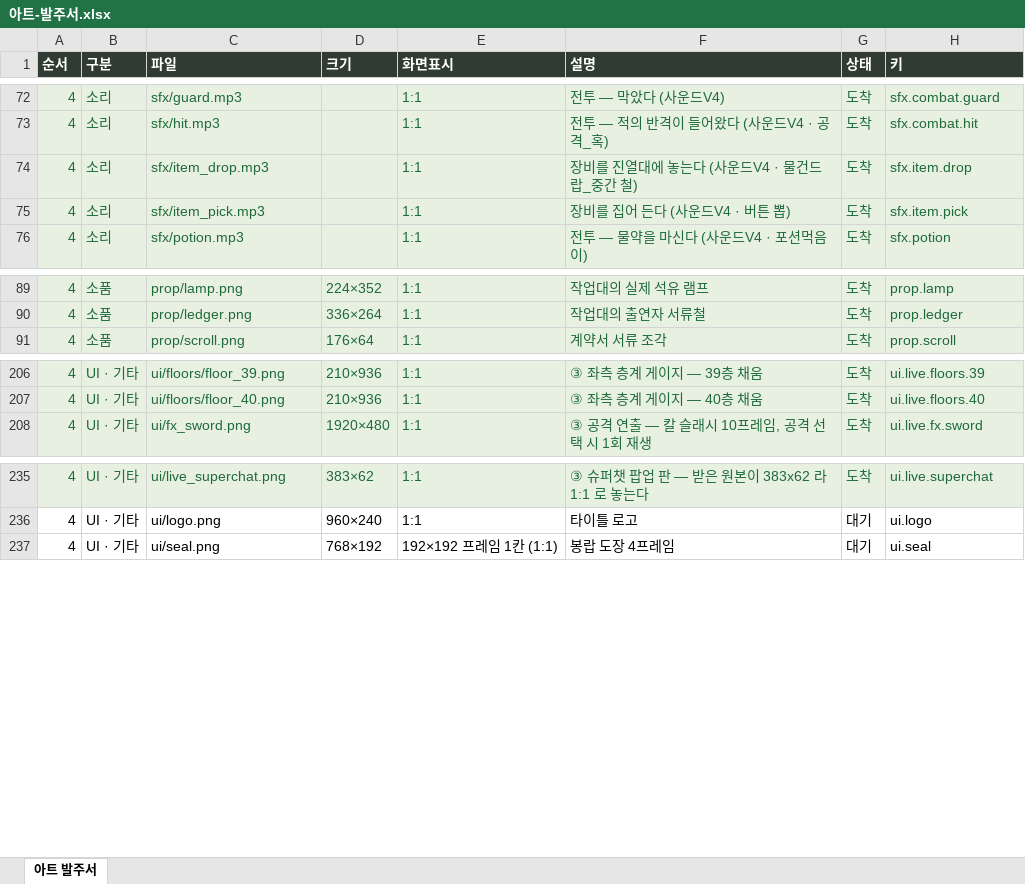
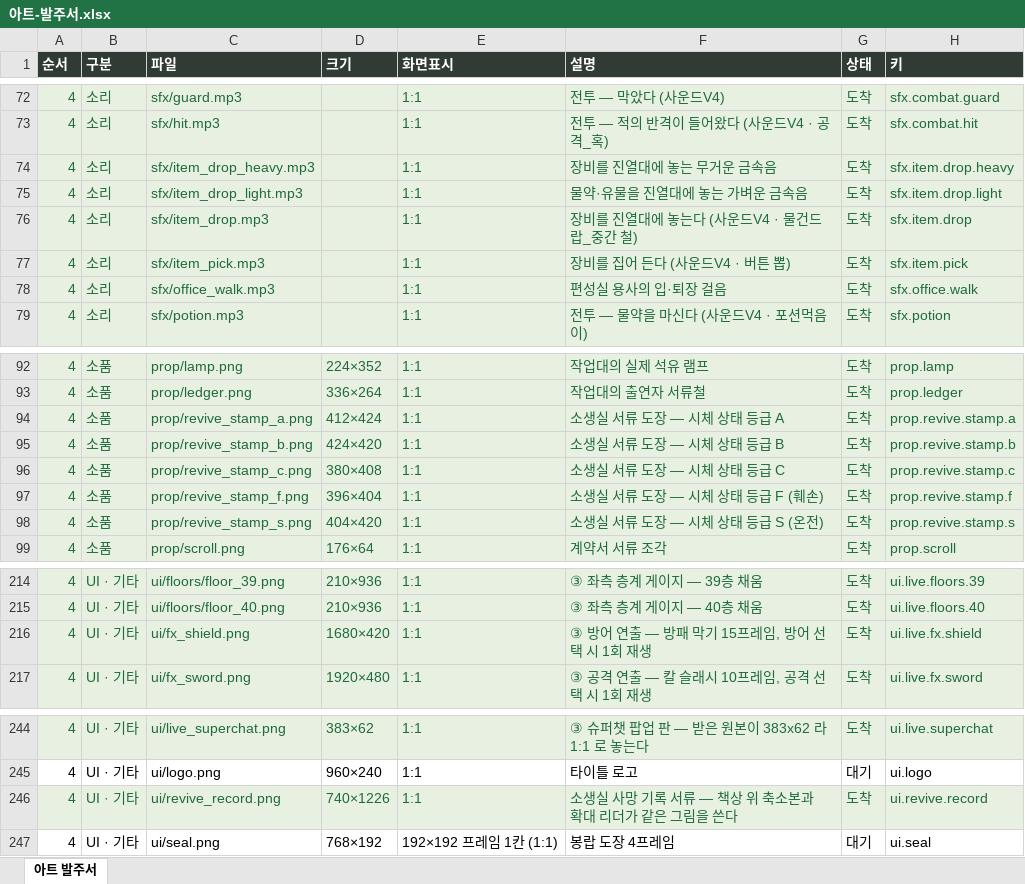
Before and after one commit to ddkk0714/the-undying-shop, an Excel workbook: 아트-발주서.xlsx, sheet 아트 발주서, drawn as a sheet; only a part is shown, gaps mark what is left out; values as stored, in another font and other column widths than the file's, no borders; the diff names each change by its address in the sheet, - before the commit and + after, or states it on an @@ line.

```diff
--- a/아트-발주서.xlsx (sheet 아트 발주서)
+++ b/아트-발주서.xlsx (sheet 아트 발주서)
+row 74: 4 | 소리 | sfx/item_drop_heavy.mp3 |  | 1:1 | 장비를 진열대에 놓는 무거운 금속음 | 도착 | sfx.item.drop.heavy
+row 75: 4 | 소리 | sfx/item_drop_light.mp3 |  | 1:1 | 물약·유물을 진열대에 놓는 가벼운 금속음 | 도착 | sfx.item.drop.light
+row 78: 4 | 소리 | sfx/office_walk.mp3 |  | 1:1 | 편성실 용사의 입·퇴장 걸음 | 도착 | sfx.office.walk
+row 94: 4 | 소품 | prop/revive_stamp_a.png | 412×424 | 1:1 | 소생실 서류 도장 — 시체 상태 등급 A | 도착 | prop.revive.stamp.a
+row 95: 4 | 소품 | prop/revive_stamp_b.png | 424×420 | 1:1 | 소생실 서류 도장 — 시체 상태 등급 B | 도착 | prop.revive.stamp.b
+row 96: 4 | 소품 | prop/revive_stamp_c.png | 380×408 | 1:1 | 소생실 서류 도장 — 시체 상태 등급 C | 도착 | prop.revive.stamp.c
+row 97: 4 | 소품 | prop/revive_stamp_f.png | 396×404 | 1:1 | 소생실 서류 도장 — 시체 상태 등급 F (훼손) | 도착 | prop.revive.stamp.f
+row 98: 4 | 소품 | prop/revive_stamp_s.png | 404×420 | 1:1 | 소생실 서류 도장 — 시체 상태 등급 S (온전) | 도착 | prop.revive.stamp.s
+row 216: 4 | UI · 기타 | ui/fx_shield.png | 1680×420 | 1:1 | ③ 방어 연출 — 방패 막기 15프레임, 방어 선택 시 1회 재생 | 도착 | ui.live.fx.shield
+row 246: 4 | UI · 기타 | ui/revive_record.png | 740×1226 | 1:1 | 소생실 사망 기록 서류 — 책상 위 축소본과 확대 리더가 같은 그림을 쓴다 | 도착 | ui.revive.record
```
Also changed, not shown: 9 other files.
